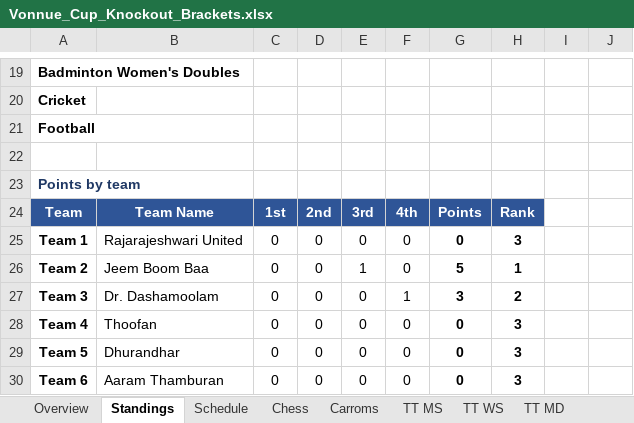
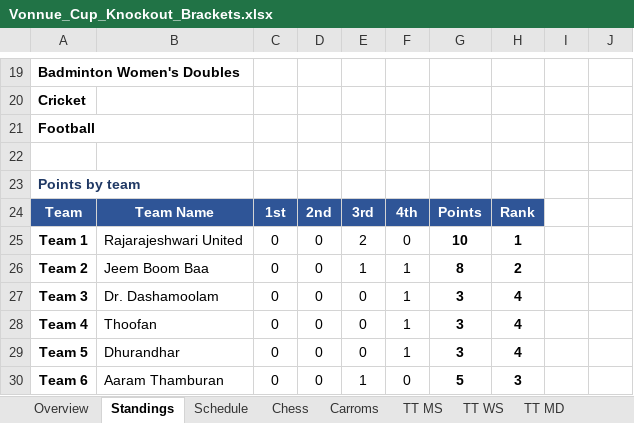
Before and after one commit to vonnue-amit/vonnue-cup-2026, an Excel workbook: data/Vonnue_Cup_Knockout_Brackets.xlsx, sheet Standings, drawn as a sheet; only a part is shown, gaps mark what is left out; values as stored, in another font and other column widths than the file's, no borders; charts and pictures not drawn; the diff covers the shown part only; the diff names each change by its address in the sheet, - before the commit and + after, or states it on an @@ line.

```diff
--- a/data/Vonnue_Cup_Knockout_Brackets.xlsx (sheet Standings)
+++ b/data/Vonnue_Cup_Knockout_Brackets.xlsx (sheet Standings)
-E25: 0
+E25: 2
-G25: 0
+G25: 10
-H25: 3
+H25: 1
-F26: 0
+F26: 1
-G26: 5
+G26: 8
-H26: 1
+H26: 2
-H27: 2
+H27: 4
-F28:F29: 0
+F28:F29: 1
-G28:G29: 0
+G28:G29: 3
-H28:H29: 3
+H28:H29: 4
-E30: 0
+E30: 1
-G30: 0
+G30: 5
```
Also changed, not shown: 27 edited cells elsewhere in this sheet, sheet Cricket, sheet TT WD, sheet TT MS, sheet Chess, sheet Schedule, sheet Carroms, 1 more sheet, formulas that keep their value, hidden cells, 1 other file.
